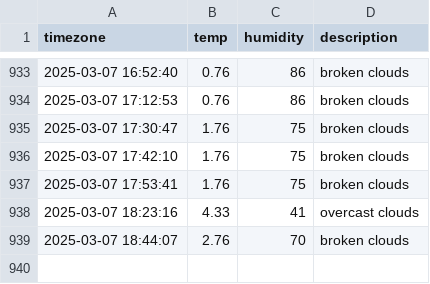
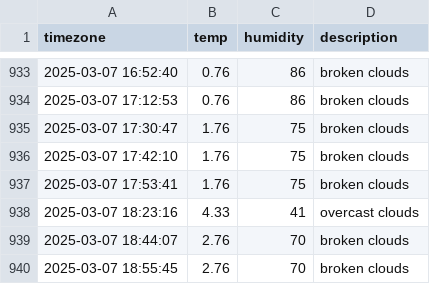
Before and after one commit to parkdohyeon0428/seoul_weather, a CSV file: seoul_weather.csv, drawn as a sheet; only a part is shown, gaps mark what is left out; the diff names each change by its address in the sheet, - before the commit and + after, or states it on an @@ line.

```diff
--- a/seoul_weather.csv
+++ b/seoul_weather.csv
+row 940: 2025-03-07 18:55:45 | 2.76 | 70 | broken clouds
```
